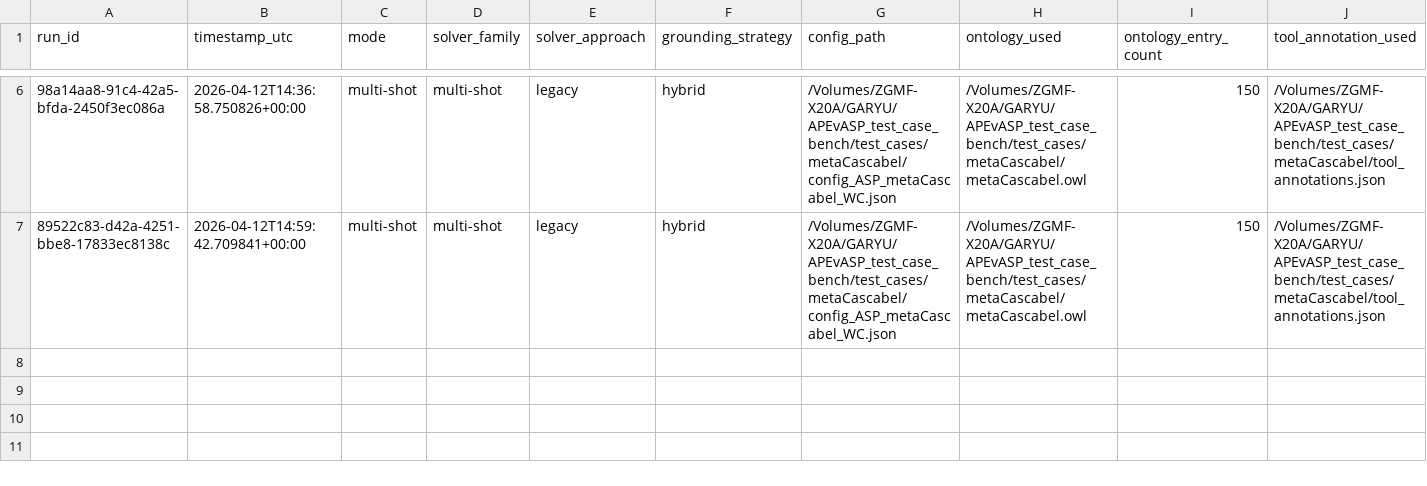
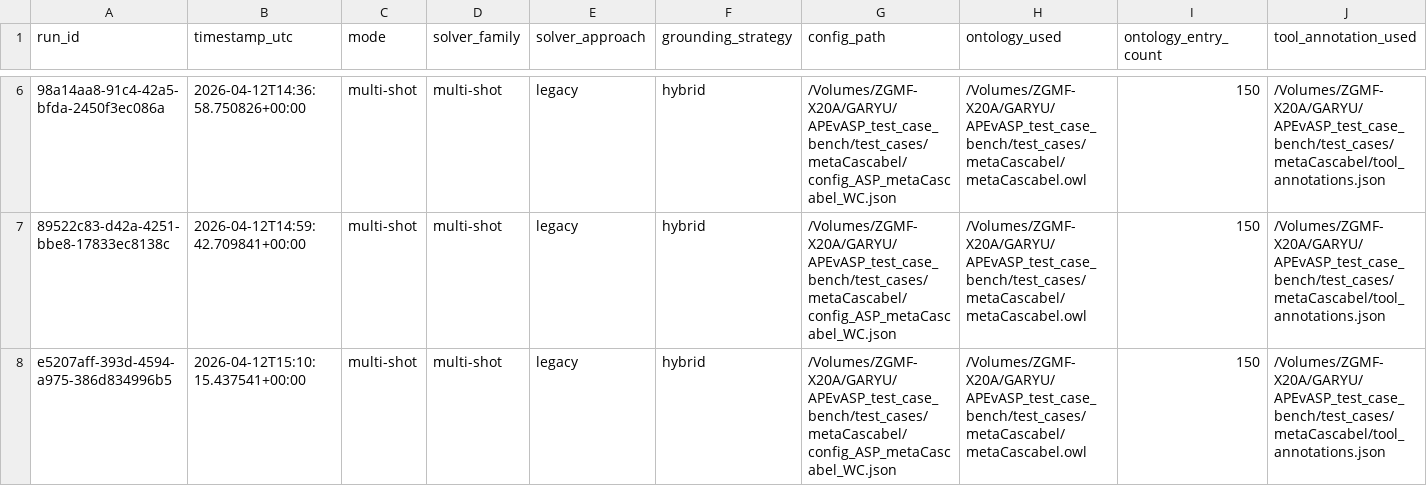
Before and after one commit to Workflomics/clindaws, a CSV file: results/solutions_metaCascabel/asp_run_summary.csv, drawn as a sheet; only a part is shown, gaps mark what is left out; rows hold the shown columns only; the diff names each change by its address in the sheet, - before the commit and + after, or states it on an @@ line.

```diff
--- a/results/solutions_metaCascabel/asp_run_summary.csv
+++ b/results/solutions_metaCascabel/asp_run_summary.csv
+row 8: e5207aff-393d-4594-a975-386d834996b5 | 2026-04-12T15:10:15.437541+00:00 | multi-shot | multi-shot | legacy | hybrid | /Volumes/ZGMF-X20A/GARYU/APEvASP_test_case_bench/test_cases/metaCascabel/config_ASP_metaCascabel_WC.json | /Volumes/ZGMF-X20A/GARYU/APEvASP_test_case_bench/test_cases/metaCascabel/metaCascabel.owl | 150 | /Volumes/ZGMF-X20A/GARYU/APEvASP_test_case_bench/test_cases/metaCascabel/tool_annotations.json
```
Also changed, not shown: results/solutions_ImageMagick_Ex2/WC/asp_run_log.csv, results/solutions_ImageMagick_Ex2/WC/asp_run_summary.csv, 4 other files.
